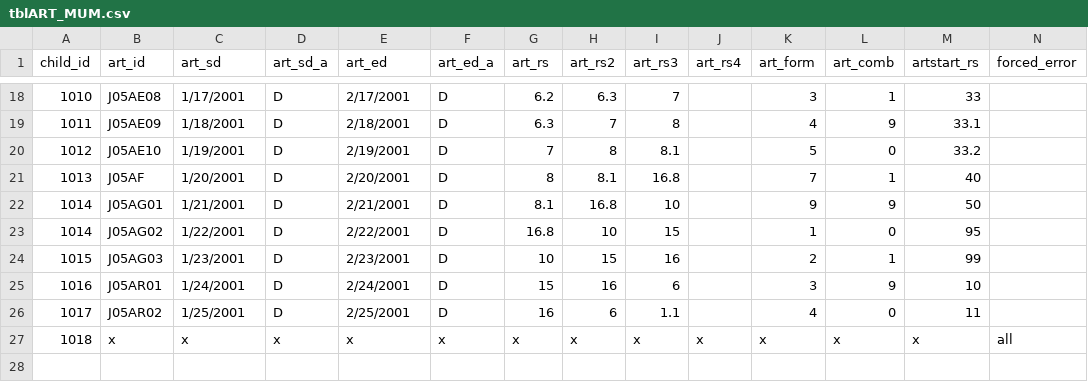
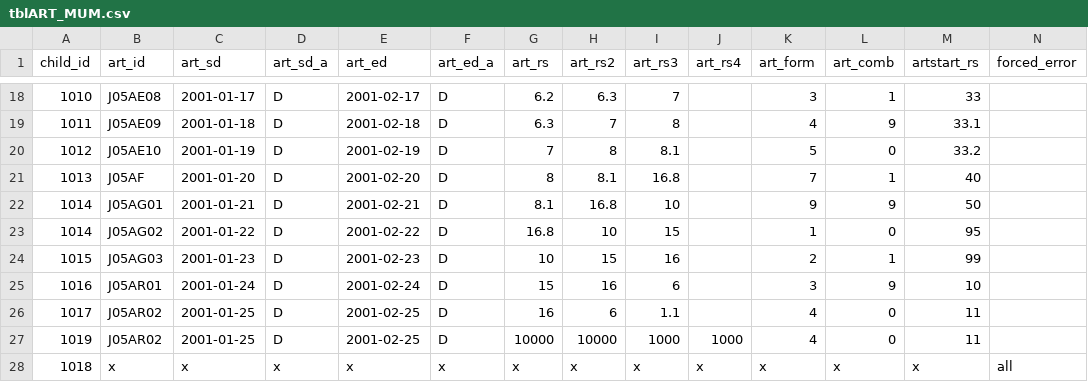
Before and after one commit to ldriggen-iu/qa-checks-r, a CSV file: input/tblART_MUM.csv, drawn as a sheet; only a part is shown, gaps mark what is left out; the diff covers the shown part only.

```diff
--- a/input/tblART_MUM.csv
+++ b/input/tblART_MUM.csv
@@ -18,10 +18,11 @@ child_id,art_id,art_sd,art_sd_a,art_ed,art_ed_a,art_rs,art_rs2,art_rs3,art_rs4,a
-1010,J05AE08,1/17/2001,D,2/17/2001,D,6.2,6.3,7, ,3,1,33,
-1011,J05AE09,1/18/2001,D,2/18/2001,D,6.3,7,8, ,4,9,33.1,
-1012,J05AE10,1/19/2001,D,2/19/2001,D,7,8,8.1, ,5,0,33.2,
-1013,J05AF,1/20/2001,D,2/20/2001,D,8,8.1,16.8, ,7,1,40,
-1014,J05AG01,1/21/2001,D,2/21/2001,D,8.1,16.8,10, ,9,9,50,
-1014,J05AG02,1/22/2001,D,2/22/2001,D,16.8,10,15, ,1,0,95,
-1015,J05AG03,1/23/2001,D,2/23/2001,D,10,15,16, ,2,1,99,
-1016,J05AR01,1/24/2001,D,2/24/2001,D,15,16,6, ,3,9,10,
-1017,J05AR02,1/25/2001,D,2/25/2001,D,16,6,1.1, ,4,0,11,
+1010,J05AE08,2001-01-17,D,2001-02-17,D,6.2,6.3,7, ,3,1,33,
+1011,J05AE09,2001-01-18,D,2001-02-18,D,6.3,7,8, ,4,9,33.1,
+1012,J05AE10,2001-01-19,D,2001-02-19,D,7,8,8.1, ,5,0,33.2,
+1013,J05AF,2001-01-20,D,2001-02-20,D,8,8.1,16.8, ,7,1,40,
+1014,J05AG01,2001-01-21,D,2001-02-21,D,8.1,16.8,10, ,9,9,50,
+1014,J05AG02,2001-01-22,D,2001-02-22,D,16.8,10,15, ,1,0,95,
+1015,J05AG03,2001-01-23,D,2001-02-23,D,10,15,16, ,2,1,99,
+1016,J05AR01,2001-01-24,D,2001-02-24,D,15,16,6, ,3,9,10,
+1017,J05AR02,2001-01-25,D,2001-02-25,D,16,6,1.1, ,4,0,11,
+1019,J05AR02,2001-01-25,D,2001-02-25,D,10000,10000,1000,1000,4,0,11,
 1018,x,x,x,x,x,x,x,x,x,x,x,x,all
```
Also changed, not shown: 32 edited cells elsewhere in this file, input/tblART.csv, resource/art_rs_codebook.csv, 11 other files.
